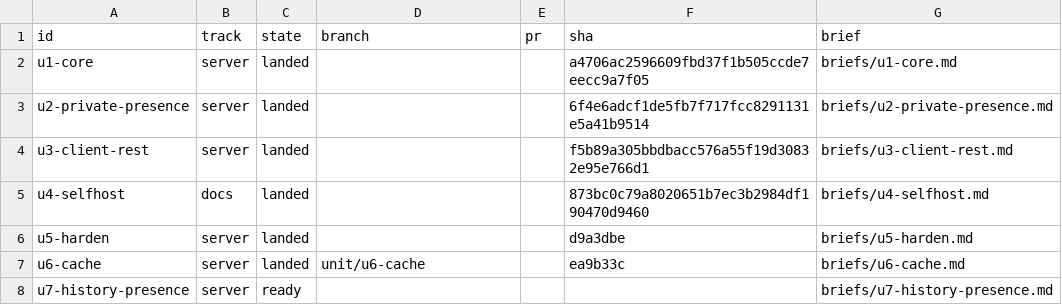
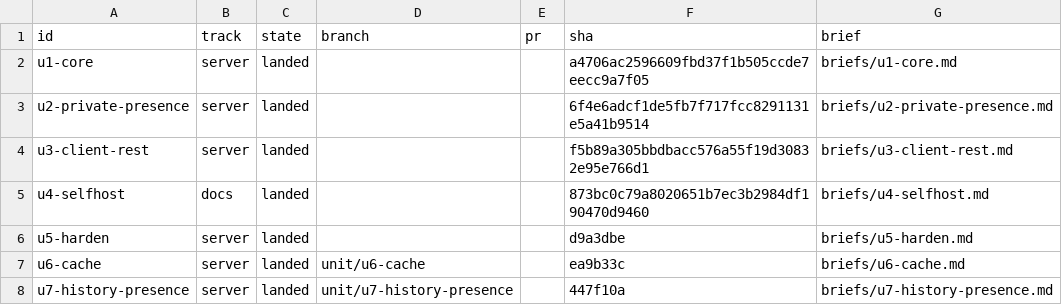
Before and after one commit to falentio/depush, a TSV file: orchestrate/pusher/units.tsv, drawn as a sheet.

```diff
--- a/orchestrate/pusher/units.tsv
+++ b/orchestrate/pusher/units.tsv
@@ -7,2 +7,2 @@ u5-harden	server	landed			d9a3dbe	briefs/u5-harden.md
 u6-cache	server	landed	unit/u6-cache		ea9b33c	briefs/u6-cache.md
-u7-history-presence	server	ready				briefs/u7-history-presence.md
+u7-history-presence	server	landed	unit/u7-history-presence		447f10a	briefs/u7-history-presence.md
```
Also changed, not shown: orchestrate/pusher/ledger.tsv, 3 other files.
